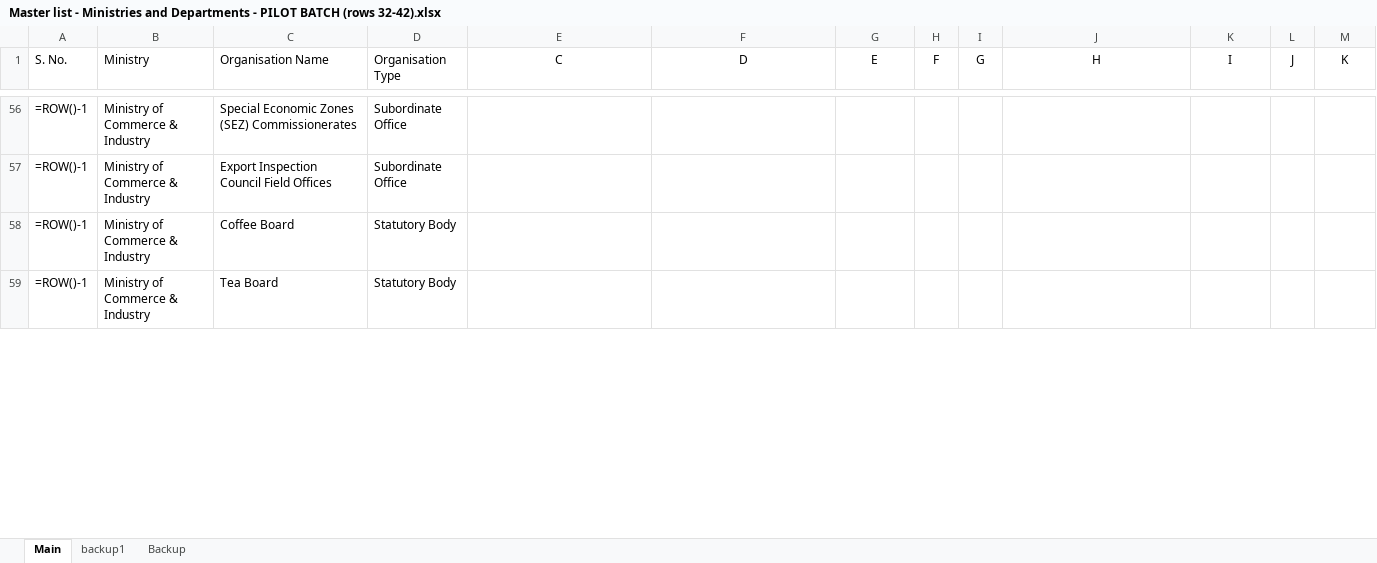
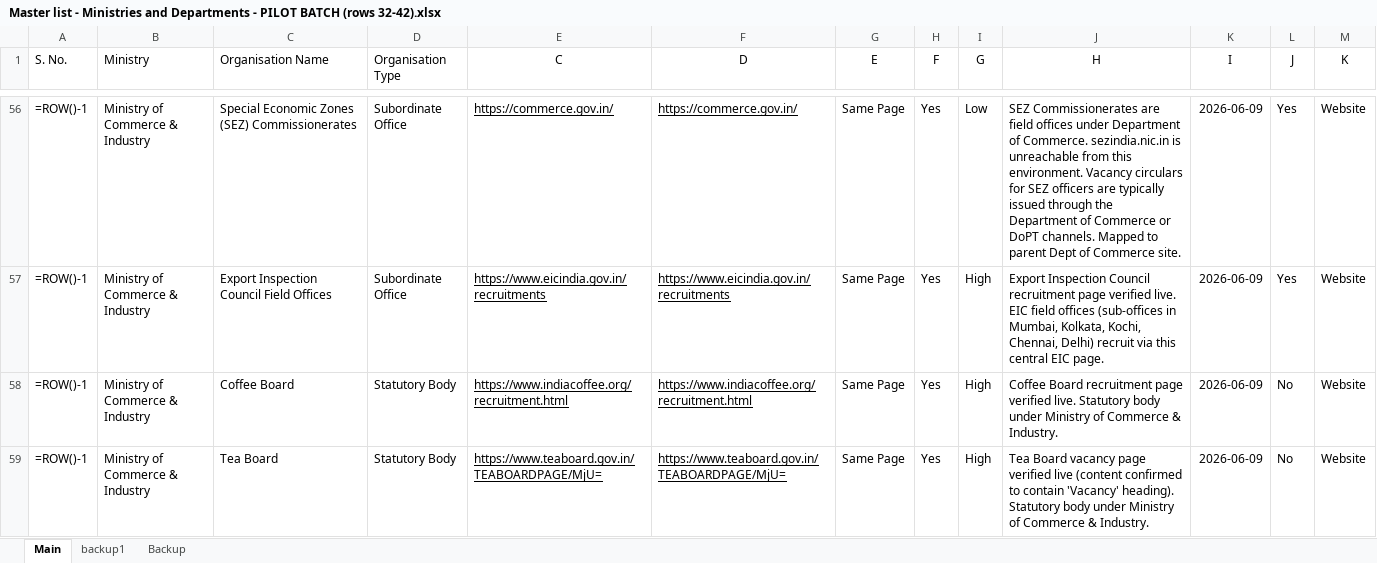
Before and after one commit to nitvivek/URL, an Excel workbook: Master list - Ministries and Departments - PILOT BATCH (rows 32-42).xlsx, sheet Main, drawn as a sheet; only a part is shown, gaps mark what is left out; values as stored, in another font and other column widths than the file's, no borders; formulas without a stored value are shown as written; the diff covers the shown part only; the diff names each change by its address in the sheet, - before the commit and + after, or states it on an @@ line.

Commit message:
Batch 2 (rows 43-92): researched & verified recruitment/deputation vacancy columns for Coal, Commerce, Communications, Consumer Affairs, Cooperation, Corporate Affairs

```diff
--- a/Master list - Ministries and Departments - PILOT BATCH (rows 32-42).xlsx (sheet Main)
+++ b/Master list - Ministries and Departments - PILOT BATCH (rows 32-42).xlsx (sheet Main)
-E56 (C): (empty)
+E56 (C): https://commerce.gov.in/
-F56 (D): (empty)
+F56 (D): https://commerce.gov.in/
-G56:G59 (E): (empty)
+G56:G59 (E): Same Page
-H56:H59 (F): (empty)
+H56:H59 (F): Yes
-I56 (G): (empty)
+I56 (G): Low
-J56 (H): (empty)
+J56 (H): SEZ Commissionerates are field offices under Department of Commerce. sezindia.nic.in is unreachable from this environment. Vacancy circulars for SEZ officers are typically issued through the Department of Commerce or DoPT channels. Mapped to parent Dept of Commerce site.
-K56:K59 (I): (empty)
+K56:K59 (I): 2026-06-09
-L56:L57 (J): (empty)
+L56:L57 (J): Yes
-M56:M59 (K): (empty)
+M56:M59 (K): Website
-E57 (C): (empty)
+E57 (C): https://www.eicindia.gov.in/recruitments
-F57 (D): (empty)
+F57 (D): https://www.eicindia.gov.in/recruitments
-I57:I59 (G): (empty)
+I57:I59 (G): High
-J57 (H): (empty)
+J57 (H): Export Inspection Council recruitment page verified live. EIC field offices (sub-offices in Mumbai, Kolkata, Kochi, Chennai, Delhi) recruit via this central EIC page.
-E58 (C): (empty)
+E58 (C): https://www.indiacoffee.org/recruitment.html
-F58 (D): (empty)
+F58 (D): https://www.indiacoffee.org/recruitment.html
-J58 (H): (empty)
+J58 (H): Coffee Board recruitment page verified live. Statutory body under Ministry of Commerce & Industry.
-L58:L59 (J): (empty)
+L58:L59 (J): No
-E59 (C): (empty)
+E59 (C): https://www.teaboard.gov.in/TEABOARDPAGE/MjU=
-F59 (D): (empty)
+F59 (D): https://www.teaboard.gov.in/TEABOARDPAGE/MjU=
-J59 (H): (empty)
+J59 (H): Tea Board vacancy page verified live (content confirmed to contain 'Vacancy' heading). Statutory body under Ministry of Commerce & Industry.
```
Also changed, not shown: 360 edited cells elsewhere in this sheet.
